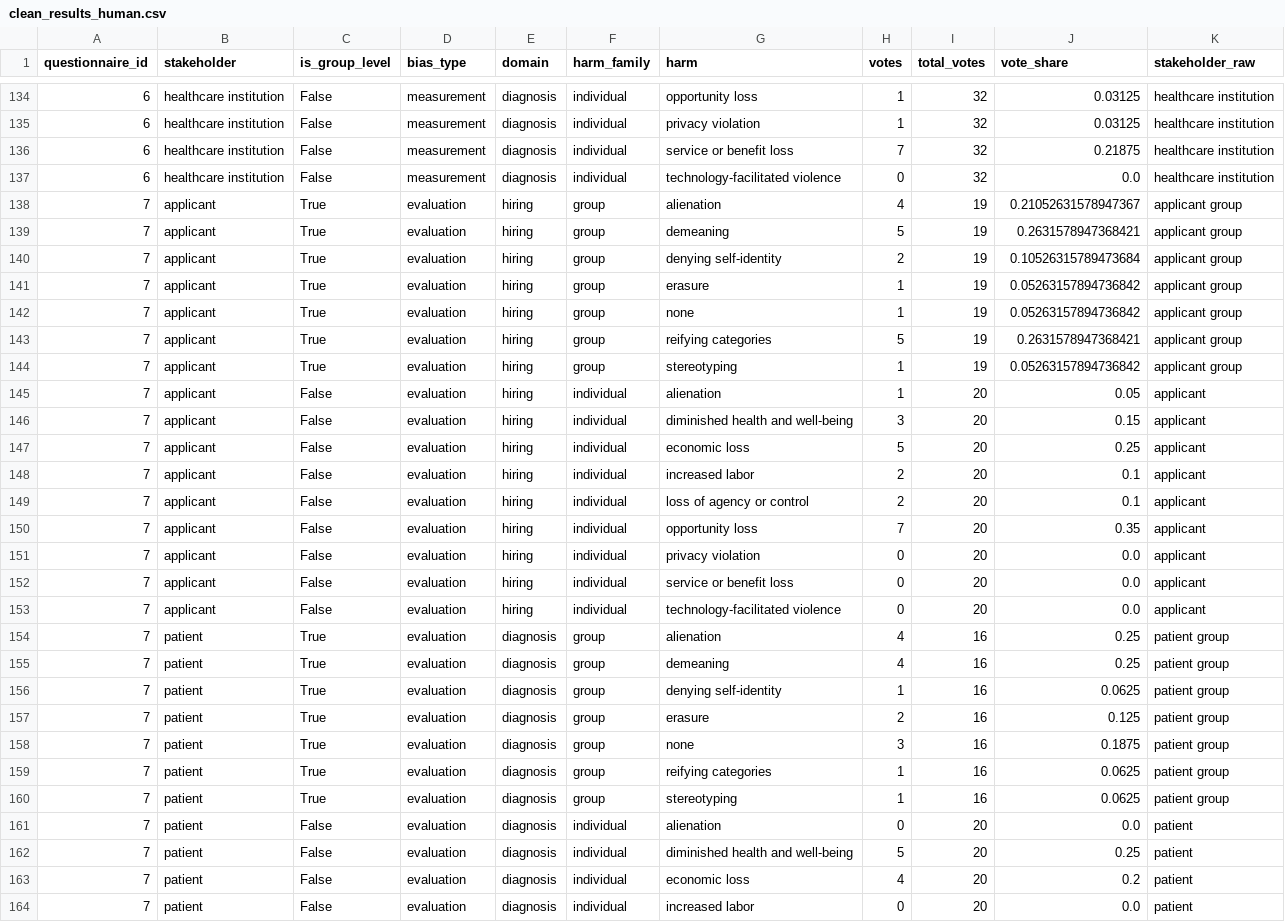
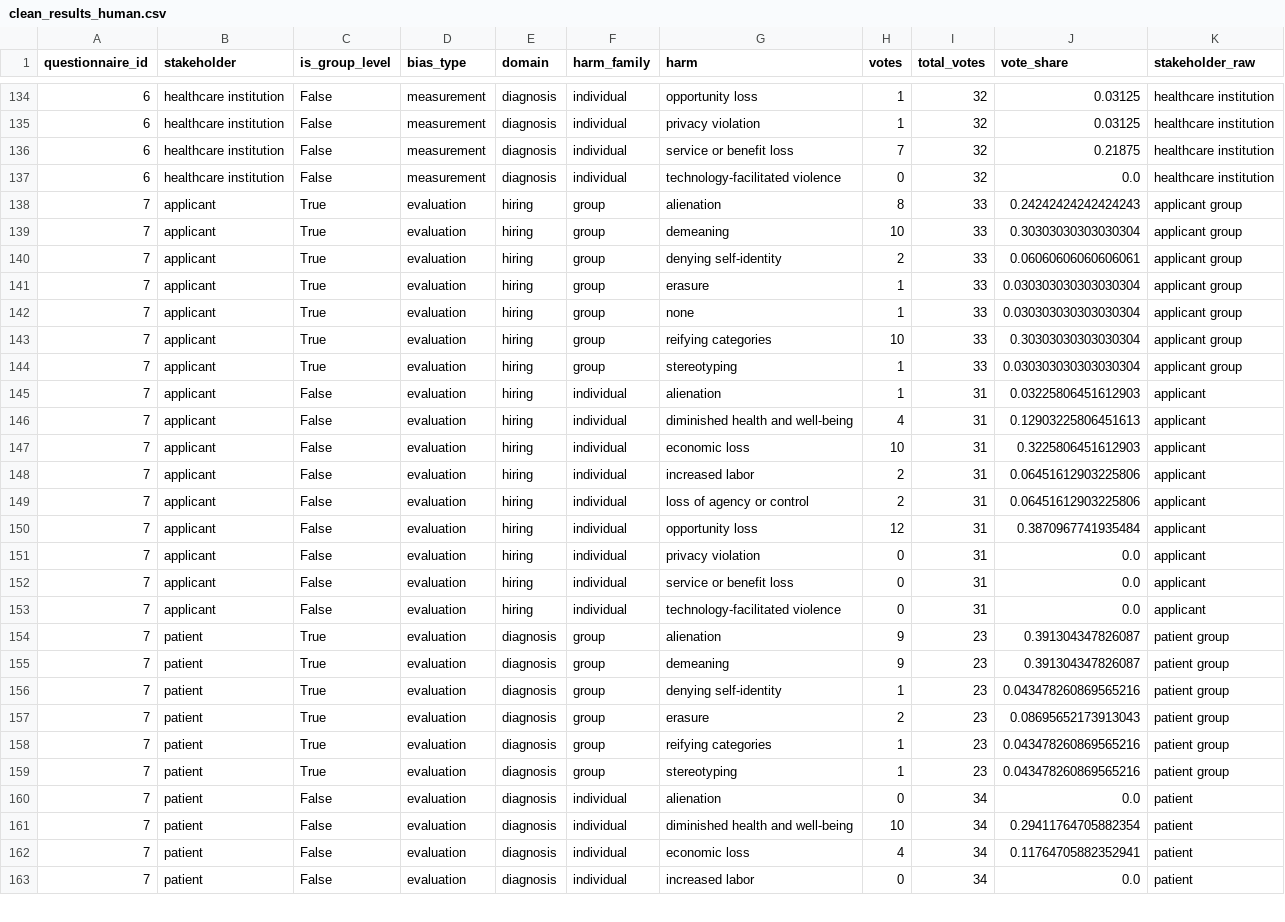
Before and after one commit to SophiaVei/ECHO, a CSV file: data/clean_results_human.csv, drawn as a sheet; only a part is shown, gaps mark what is left out; the diff covers the shown part only.

```diff
--- a/data/clean_results_human.csv
+++ b/data/clean_results_human.csv
@@ -137,28 +137,27 @@ questionnaire_id,stakeholder,is_group_level,bias_type,domain,harm_family,harm,vo
 6,healthcare institution,False,measurement,diagnosis,individual,technology-facilitated violence,0,32,0.0,healthcare institution
-7,applicant,True,evaluation,hiring,group,alienation,4,19,0.21052631578947367,applicant group
-7,applicant,True,evaluation,hiring,group,demeaning,5,19,0.2631578947368421,applicant group
-7,applicant,True,evaluation,hiring,group,denying self-identity,2,19,0.10526315789473684,applicant group
-7,applicant,True,evaluation,hiring,group,erasure,1,19,0.05263157894736842,applicant group
-7,applicant,True,evaluation,hiring,group,none,1,19,0.05263157894736842,applicant group
-7,applicant,True,evaluation,hiring,group,reifying categories,5,19,0.2631578947368421,applicant group
-7,applicant,True,evaluation,hiring,group,stereotyping,1,19,0.05263157894736842,applicant group
-7,applicant,False,evaluation,hiring,individual,alienation,1,20,0.05,applicant
-7,applicant,False,evaluation,hiring,individual,diminished health and well-being,3,20,0.15,applicant
-7,applicant,False,evaluation,hiring,individual,economic loss,5,20,0.25,applicant
-7,applicant,False,evaluation,hiring,individual,increased labor,2,20,0.1,applicant
-7,applicant,False,evaluation,hiring,individual,loss of agency or control,2,20,0.1,applicant
-7,applicant,False,evaluation,hiring,individual,opportunity loss,7,20,0.35,applicant
-7,applicant,False,evaluation,hiring,individual,privacy violation,0,20,0.0,applicant
-7,applicant,False,evaluation,hiring,individual,service or benefit loss,0,20,0.0,applicant
-7,applicant,False,evaluation,hiring,individual,technology-facilitated violence,0,20,0.0,applicant
-7,patient,True,evaluation,diagnosis,group,alienation,4,16,0.25,patient group
-7,patient,True,evaluation,diagnosis,group,demeaning,4,16,0.25,patient group
-7,patient,True,evaluation,diagnosis,group,denying self-identity,1,16,0.0625,patient group
-7,patient,True,evaluation,diagnosis,group,erasure,2,16,0.125,patient group
-7,patient,True,evaluation,diagnosis,group,none,3,16,0.1875,patient group
-7,patient,True,evaluation,diagnosis,group,reifying categories,1,16,0.0625,patient group
-7,patient,True,evaluation,diagnosis,group,stereotyping,1,16,0.0625,patient group
-7,patient,False,evaluation,diagnosis,individual,alienation,0,20,0.0,patient
-7,patient,False,evaluation,diagnosis,individual,diminished health and well-being,5,20,0.25,patient
-7,patient,False,evaluation,diagnosis,individual,economic loss,4,20,0.2,patient
-7,patient,False,evaluation,diagnosis,individual,increased labor,0,20,0.0,patient
+7,applicant,True,evaluation,hiring,group,alienation,8,33,0.24242424242424243,applicant group
+7,applicant,True,evaluation,hiring,group,demeaning,10,33,0.30303030303030304,applicant group
+7,applicant,True,evaluation,hiring,group,denying self-identity,2,33,0.06060606060606061,applicant group
+7,applicant,True,evaluation,hiring,group,erasure,1,33,0.030303030303030304,applicant group
+7,applicant,True,evaluation,hiring,group,none,1,33,0.030303030303030304,applicant group
+7,applicant,True,evaluation,hiring,group,reifying categories,10,33,0.30303030303030304,applicant group
+7,applicant,True,evaluation,hiring,group,stereotyping,1,33,0.030303030303030304,applicant group
+7,applicant,False,evaluation,hiring,individual,alienation,1,31,0.03225806451612903,applicant
+7,applicant,False,evaluation,hiring,individual,diminished health and well-being,4,31,0.12903225806451613,applicant
+7,applicant,False,evaluation,hiring,individual,economic loss,10,31,0.3225806451612903,applicant
+7,applicant,False,evaluation,hiring,individual,increased labor,2,31,0.06451612903225806,applicant
+7,applicant,False,evaluation,hiring,individual,loss of agency or control,2,31,0.06451612903225806,applicant
+7,applicant,False,evaluation,hiring,individual,opportunity loss,12,31,0.3870967741935484,applicant
+7,applicant,False,evaluation,hiring,individual,privacy violation,0,31,0.0,applicant
+7,applicant,False,evaluation,hiring,individual,service or benefit loss,0,31,0.0,applicant
+7,applicant,False,evaluation,hiring,individual,technology-facilitated violence,0,31,0.0,applicant
+7,patient,True,evaluation,diagnosis,group,alienation,9,23,0.391304347826087,patient group
+7,patient,True,evaluation,diagnosis,group,demeaning,9,23,0.391304347826087,patient group
+7,patient,True,evaluation,diagnosis,group,denying self-identity,1,23,0.043478260869565216,patient group
+7,patient,True,evaluation,diagnosis,group,erasure,2,23,0.08695652173913043,patient group
+7,patient,True,evaluation,diagnosis,group,reifying categories,1,23,0.043478260869565216,patient group
+7,patient,True,evaluation,diagnosis,group,stereotyping,1,23,0.043478260869565216,patient group
+7,patient,False,evaluation,diagnosis,individual,alienation,0,34,0.0,patient
+7,patient,False,evaluation,diagnosis,individual,diminished health and well-being,10,34,0.29411764705882354,patient
+7,patient,False,evaluation,diagnosis,individual,economic loss,4,34,0.11764705882352941,patient
+7,patient,False,evaluation,diagnosis,individual,increased labor,0,34,0.0,patient
```
Also changed, not shown: 49 edited cells elsewhere in this file, tables/sweep__diagnosis__stakeholder_raw-healthcare_institution__pairwise.csv, tables/sweep__diagnosis__stakeholder_raw-patient__pairwise.csv, 29 other files.
